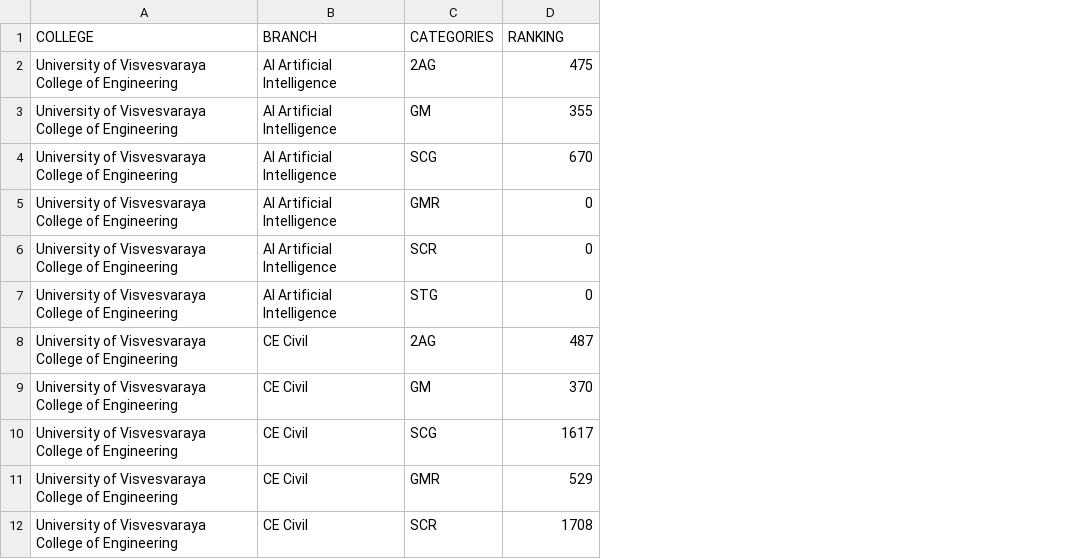
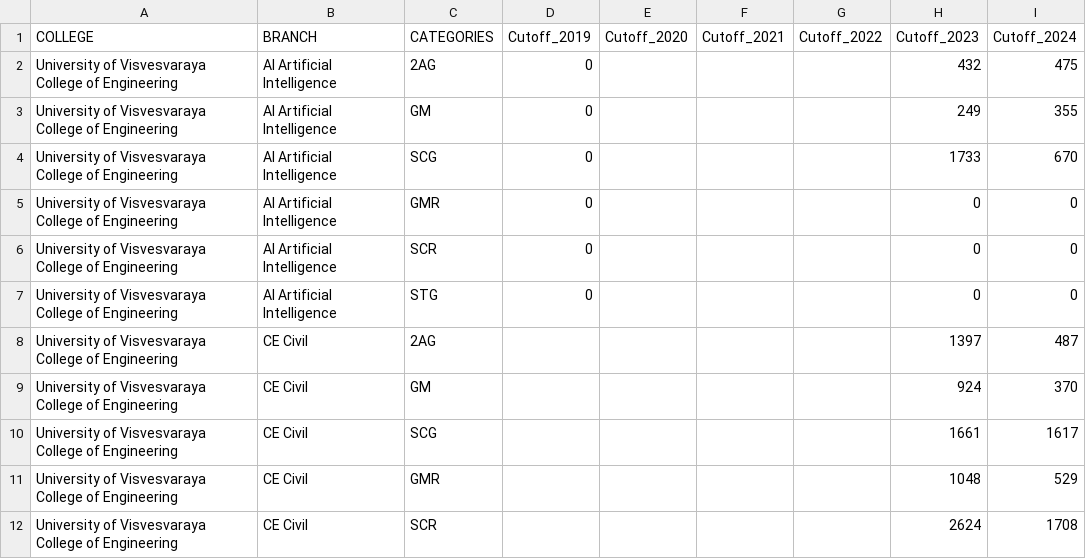
Before and after one commit to ibrahimfadu/ALL_PROJECTS, a CSV file: Diploma_collage_prediction/data/comple_n1.csv, drawn as a sheet; only a part is shown; addresses are those after the commit; the diff names each change by its address in the sheet, - before the commit and + after, or states it on an @@ line.

Commit message:
data.csv

```diff
--- a/Diploma_collage_prediction/data/comple_n1.csv
+++ b/Diploma_collage_prediction/data/comple_n1.csv
+column D (Cutoff_2019), rows 2-7: all 0
+column E (Cutoff_2020), empty
+column F (Cutoff_2021), empty
+column G (Cutoff_2022), empty
+column H (Cutoff_2023), rows 2-12: 432 | 249 | 1733 | 0 | 0 | 0 | 1397 | 924 | 1661 | 1048 | 2624
-I1: RANKING
+I1: Cutoff_2024
```
Also changed, not shown: 14 other files.
